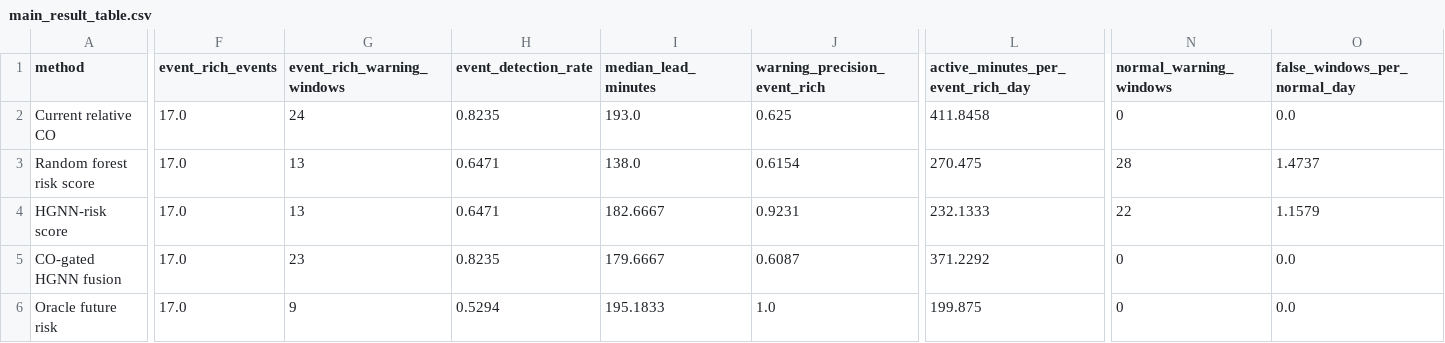
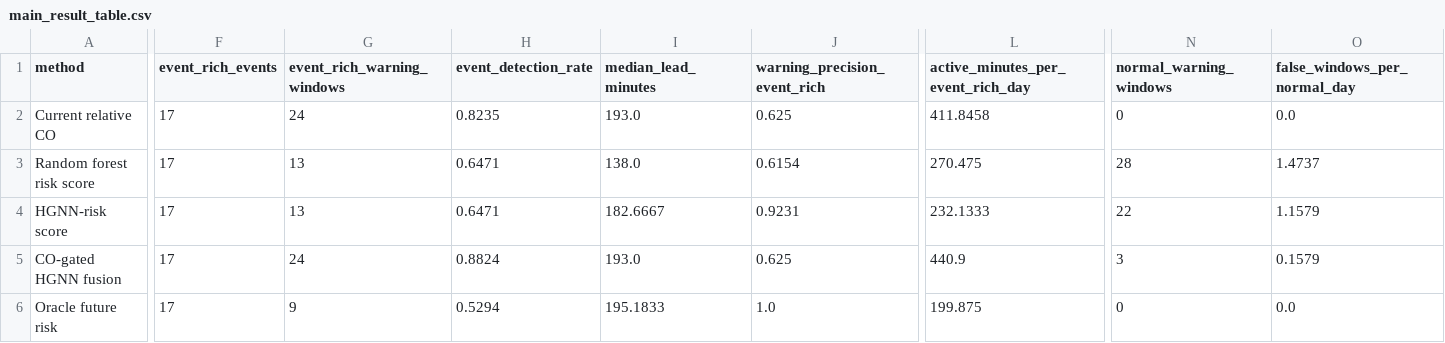
Before and after one commit to williamye592-code/kiln, a CSV file: paper_assets/tables/main_result_table.csv, drawn as a sheet; only a part is shown, gaps mark what is left out; the diff covers the shown part only; the diff names each change by its address in the sheet, - before the commit and + after, or states it on an @@ line.

```diff
--- a/paper_assets/tables/main_result_table.csv
+++ b/paper_assets/tables/main_result_table.csv
-F2:F6 (event_rich_events): 17.0
+F2:F6 (event_rich_events): 17
-G5 (event_rich_warning_windows): 23
+G5 (event_rich_warning_windows): 24
-H5 (event_detection_rate): 0.8235
+H5 (event_detection_rate): 0.8824
-I5 (median_lead_minutes): 179.6667
+I5 (median_lead_minutes): 193.0
-J5 (warning_precision_event_rich): 0.6087
+J5 (warning_precision_event_rich): 0.625
-L5: 371.2292
+L5: 440.9
-N5 (normal_warning_windows): 0
+N5 (normal_warning_windows): 3
-O5 (false_windows_per_normal_day): 0.0
+O5 (false_windows_per_normal_day): 0.1579
```
Also changed, not shown: 1 edited cell elsewhere in this file, 8 other files.
